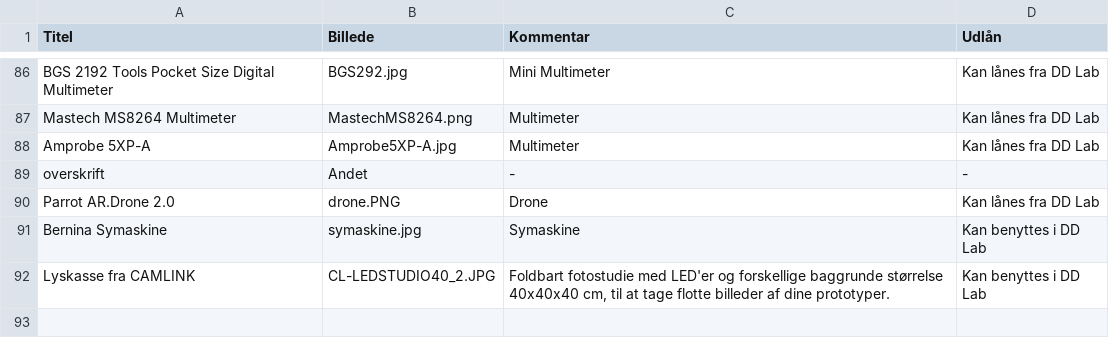
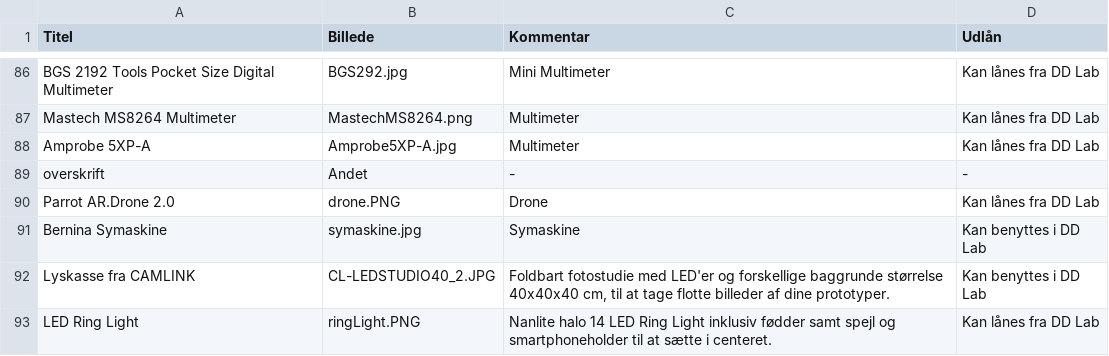
Before and after one commit to DDlabAU/faciliteter-og-udstyr, a CSV file: dd-lab/DDLabTabel.csv, drawn as a sheet; only a part is shown, gaps mark what is left out; the diff names each change by its address in the sheet, - before the commit and + after, or states it on an @@ line.

Commit message:
AddRingLight

```diff
--- a/dd-lab/DDLabTabel.csv
+++ b/dd-lab/DDLabTabel.csv
+row 93: LED Ring Light | ringLight.PNG | Nanlite halo 14 LED Ring Light inklusiv fødder samt spejl og smartphoneholder til at sætte i centeret. | Kan lånes fra DD Lab
```
Also changed, not shown: 1 other file.
